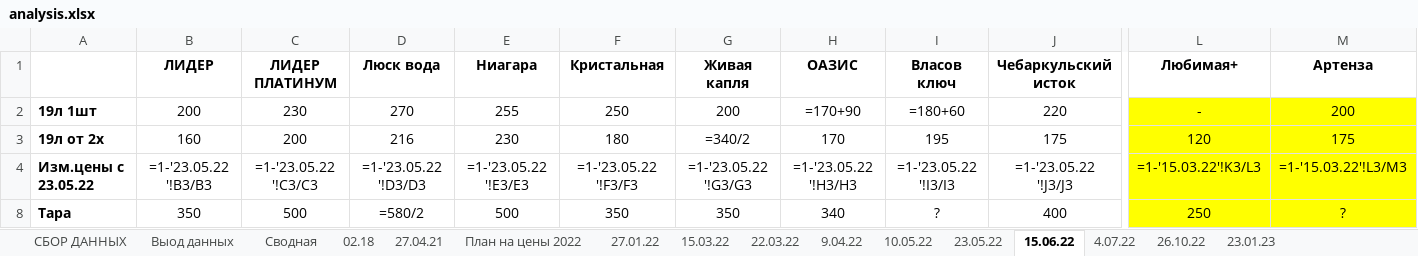
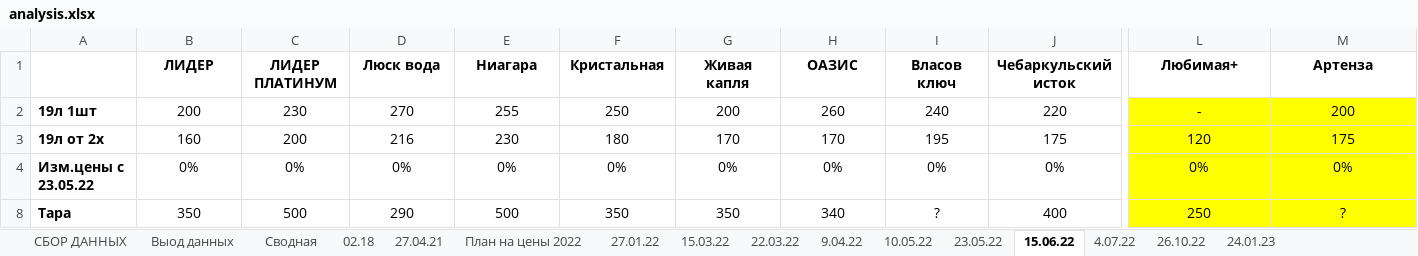
Before and after one commit to v1ab1/water, an Excel workbook: analysis.xlsx, sheet 15.06.22, drawn as a sheet; only a part is shown, gaps mark what is left out; values as stored, in another font and other column widths than the file's, no borders; formulas without a stored value are shown as written; the diff names each change by its address in the sheet, - before the commit and + after, or states it on an @@ line.

```diff
--- a/analysis.xlsx (sheet 15.06.22)
+++ b/analysis.xlsx (sheet 15.06.22)
-sheet tab: 23.01.23
+sheet tab: 24.01.23
-H2 (ОАЗИС): =170+90
+H2 (ОАЗИС): 260
-I2 (Власов ключ): =180+60
+I2 (Власов ключ): 240
-G3 (Живая капля): =340/2
+G3 (Живая капля): 170
-B4 (ЛИДЕР): =1-'23.05.22 '!B3/B3
+B4 (ЛИДЕР): 0%
-C4 (ЛИДЕР ПЛАТИНУМ): =1-'23.05.22 '!C3/C3
+C4 (ЛИДЕР ПЛАТИНУМ): 0%
-D4 (Люск вода): =1-'23.05.22 '!D3/D3
+D4 (Люск вода): 0%
-E4 (Ниагара): =1-'23.05.22 '!E3/E3
+E4 (Ниагара): 0%
-F4 (Кристальная): =1-'23.05.22 '!F3/F3
+F4 (Кристальная): 0%
-G4 (Живая капля): =1-'23.05.22 '!G3/G3
+G4 (Живая капля): 0%
-H4 (ОАЗИС): =1-'23.05.22 '!H3/H3
+H4 (ОАЗИС): 0%
-I4 (Власов ключ): =1-'23.05.22 '!I3/I3
+I4 (Власов ключ): 0%
-J4 (Чебаркульский исток): =1-'23.05.22 '!J3/J3
+J4 (Чебаркульский исток): 0%
-L4 (Любимая+): =1-'15.03.22'!K3/L3
+L4 (Любимая+): 0%
-M4 (Артенза): =1-'15.03.22'!L3/M3
+M4 (Артенза): 0%
-D8 (Люск вода): =580/2
+D8 (Люск вода): 290
```
Also changed, not shown: sheet 23.05.22, sheet 15.03.22, sheet 22.03.22, sheet 27.01.22, sheet 26.10.22, sheet 4.07.22, 7 more sheets, hidden cells, charts or pictures, 2 other files.
